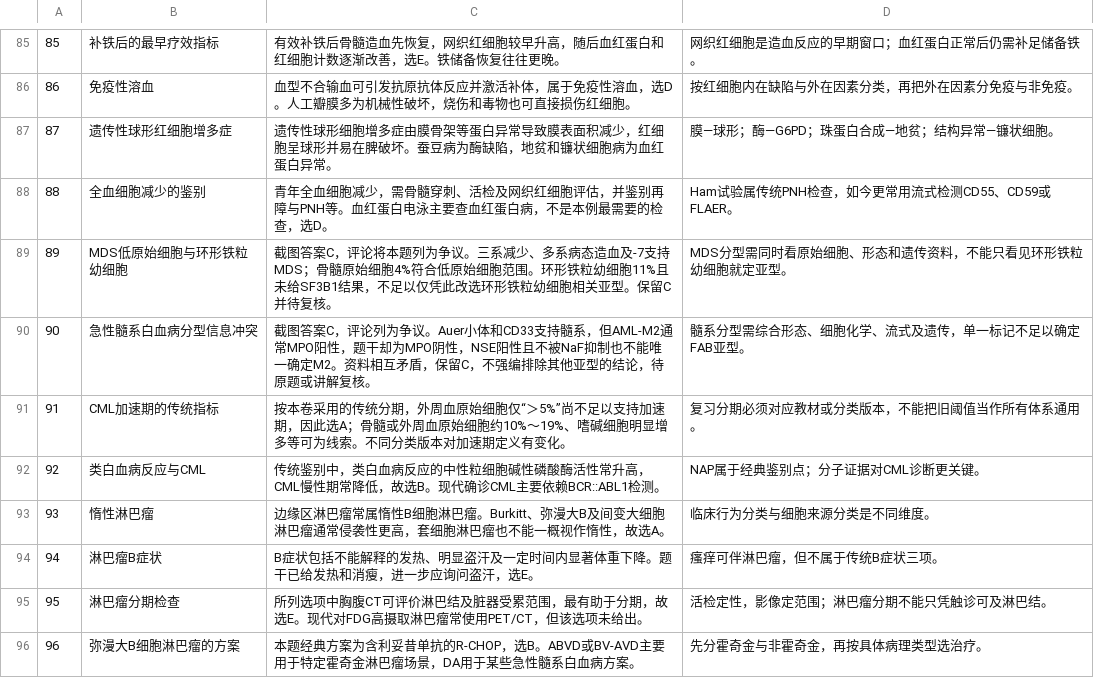
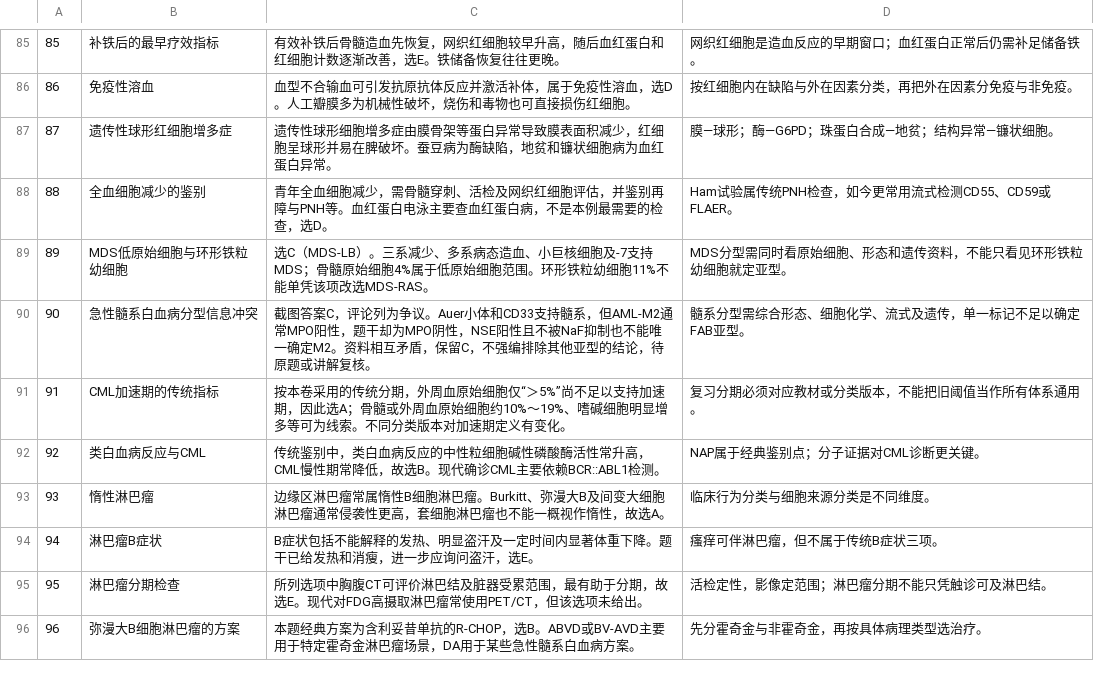
Before and after one commit to rray1228/neike-306-tiku, a TSV file: scripts/practitioner_upper_notes.tsv, drawn as a sheet; only a part is shown, gaps mark what is left out.

Commit message:
Confirm practitioner question 89 as C and restore automatic grading

```diff
--- a/scripts/practitioner_upper_notes.tsv
+++ b/scripts/practitioner_upper_notes.tsv
@@ -88,3 +88,3 @@
 88|全血细胞减少的鉴别|青年全血细胞减少，需骨髓穿刺、活检及网织红细胞评估，并鉴别再障与PNH等。血红蛋白电泳主要查血红蛋白病，不是本例最需要的检查，选D。|Ham试验属传统PNH检查，如今更常用流式检测CD55、CD59或FLAER。
-89|MDS低原始细胞与环形铁粒幼细胞|截图答案C，评论将本题列为争议。三系减少、多系病态造血及-7支持MDS；骨髓原始细胞4%符合低原始细胞范围。环形铁粒幼细胞11%且未给SF3B1结果，不足以仅凭此改选环形铁粒幼细胞相关亚型。保留C并待复核。|MDS分型需同时看原始细胞、形态和遗传资料，不能只看见环形铁粒幼细胞就定亚型。
+89|MDS低原始细胞与环形铁粒幼细胞|选C（MDS-LB）。三系减少、多系病态造血、小巨核细胞及-7支持MDS；骨髓原始细胞4%属于低原始细胞范围。环形铁粒幼细胞11%不能单凭该项改选MDS-RAS。|MDS分型需同时看原始细胞、形态和遗传资料，不能只看见环形铁粒幼细胞就定亚型。
 90|急性髓系白血病分型信息冲突|截图答案C，评论列为争议。Auer小体和CD33支持髓系，但AML-M2通常MPO阳性，题干却为MPO阴性，NSE阳性且不被NaF抑制也不能唯一确定M2。资料相互矛盾，保留C，不强编排除其他亚型的结论，待原题或讲解复核。|髓系分型需综合形态、细胞化学、流式及遗传，单一标记不足以确定FAB亚型。
```
Also changed, not shown: 3 other files.
